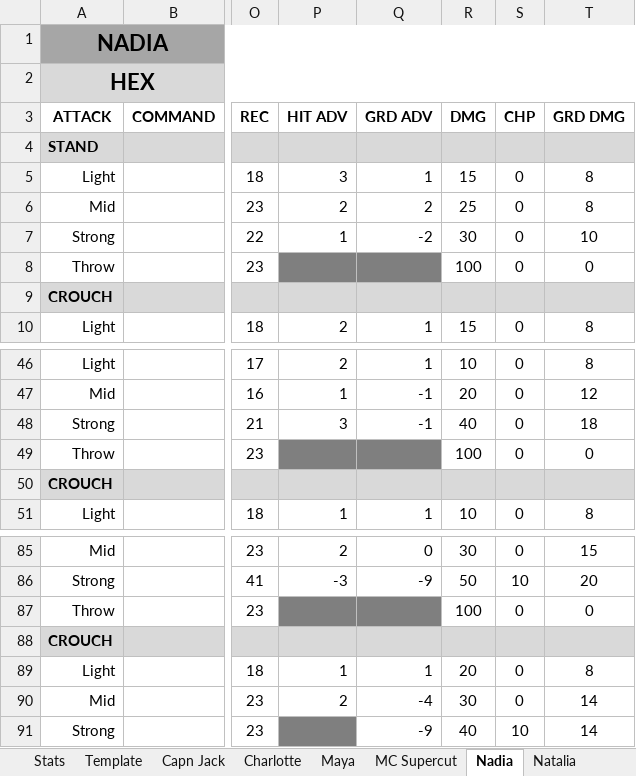
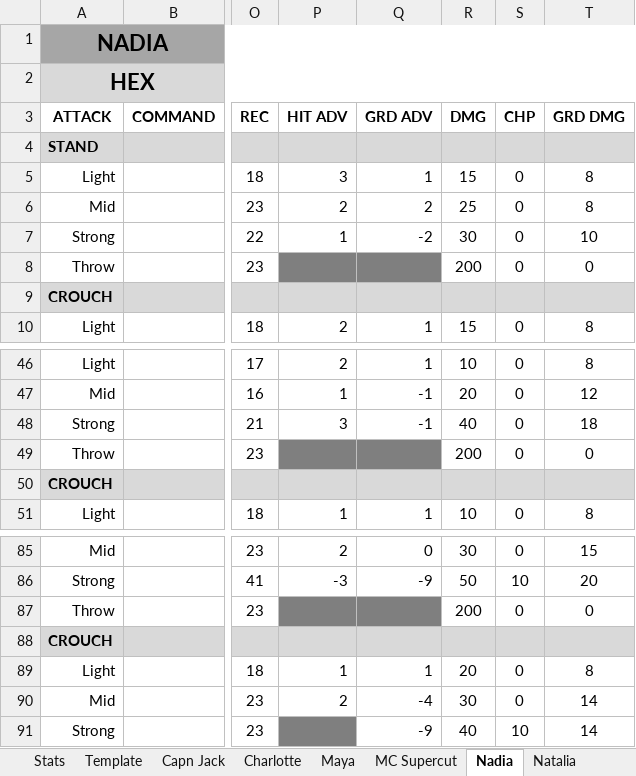
Before and after one commit to liero116/RPM_Stage, an Excel workbook: framedata/framedata_163.xlsx, sheet Nadia, drawn as a sheet; only a part is shown, gaps mark what is left out; values as stored, in another font and other column widths than the file's, no borders; charts and pictures and conditional formats not drawn; the diff names each change by its address in the sheet, - before the commit and + after, or states it on an @@ line.

```diff
--- a/framedata/framedata_163.xlsx (sheet Nadia)
+++ b/framedata/framedata_163.xlsx (sheet Nadia)
-R8 (DMG): 100
+R8 (DMG): 200
-R49 (DMG): 100
+R49 (DMG): 200
-R87 (DMG): 100
+R87 (DMG): 200
```
Also changed, not shown: sheet MC Supercut, sheet Roy, sheet Zppr, sheet Sofie, sheet Natalia, sheet Maya, 4 more sheets, 18 other files.
